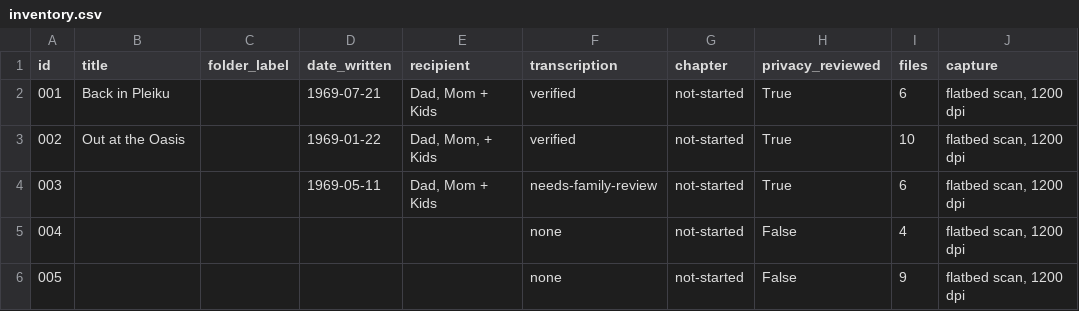
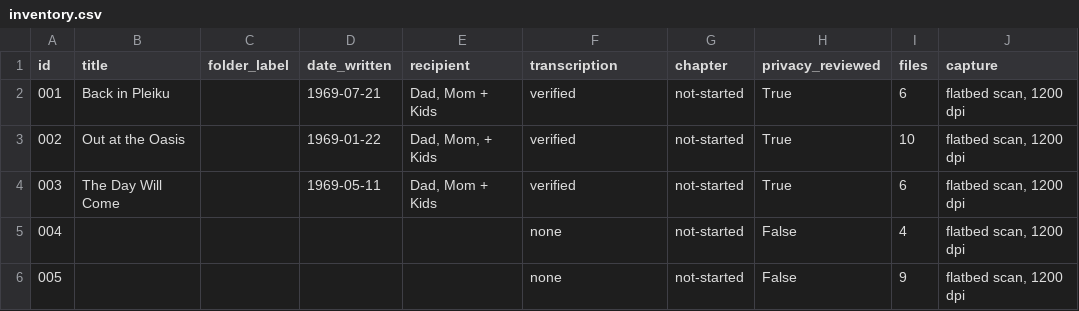
Before and after one commit to Jabudda/letters_from_vietnam, a CSV file: archive/inventory.csv, drawn as a sheet; only a part is shown; the diff names each change by its address in the sheet, - before the commit and + after, or states it on an @@ line.

```diff
--- a/archive/inventory.csv
+++ b/archive/inventory.csv
-B4 (title): (empty)
+B4 (title): The Day Will Come
-F4 (transcription): needs-family-review
+F4 (transcription): verified
```
Also changed, not shown: 20 other files.
